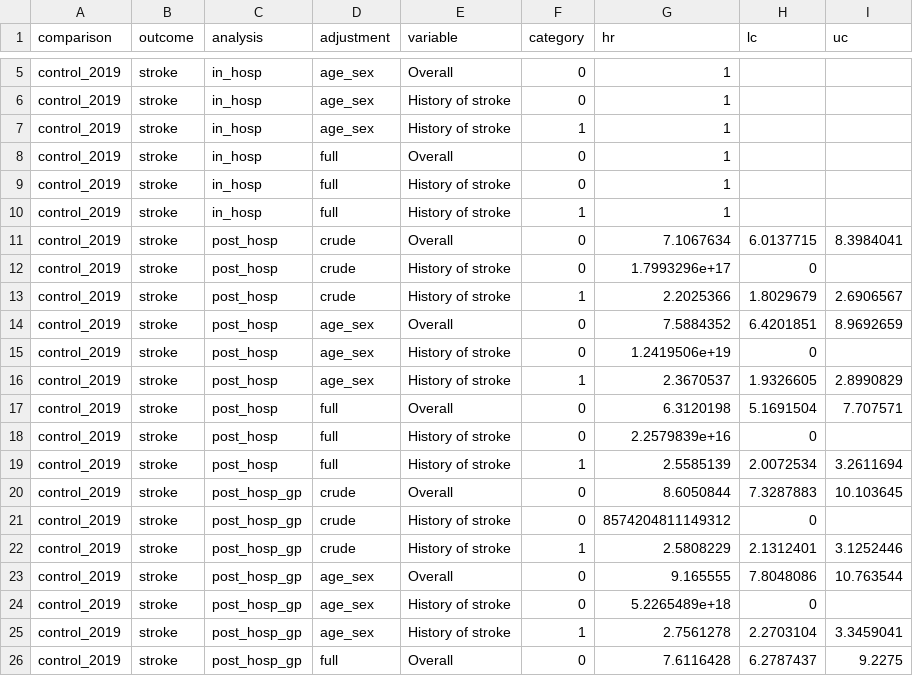
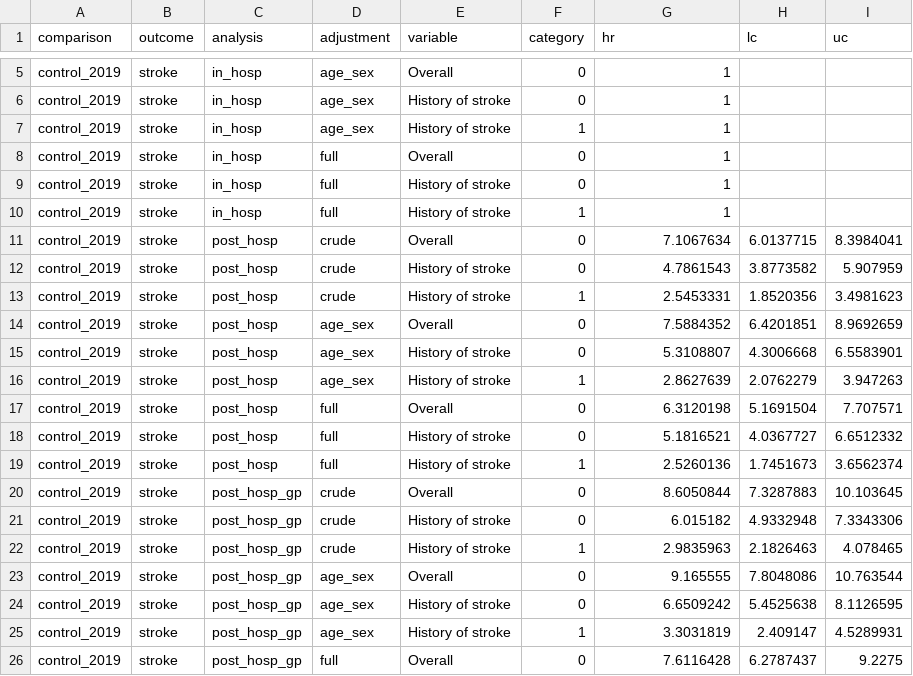
Before and after one commit to opensafely/post-covid-outcomes-research, a CSV file: released_output/cox_model_summary_control_2019.csv, drawn as a sheet; only a part is shown, gaps mark what is left out; the diff covers the shown part only.

```diff
--- a/released_output/cox_model_summary_control_2019.csv
+++ b/released_output/cox_model_summary_control_2019.csv
@@ -11,16 +11,16 @@ control_2019,stroke,in_hosp,full,History of stroke,1,1,,
 control_2019,stroke,post_hosp,crude,Overall,0,7.1067634,6.0137715,8.3984041
-control_2019,stroke,post_hosp,crude,History of stroke,0,1.7993296e+17,0,
-control_2019,stroke,post_hosp,crude,History of stroke,1,2.2025366,1.8029679,2.6906567
+control_2019,stroke,post_hosp,crude,History of stroke,0,4.7861543,3.8773582,5.907959
+control_2019,stroke,post_hosp,crude,History of stroke,1,2.5453331,1.8520356,3.4981623
 control_2019,stroke,post_hosp,age_sex,Overall,0,7.5884352,6.4201851,8.9692659
-control_2019,stroke,post_hosp,age_sex,History of stroke,0,1.2419506e+19,0,
-control_2019,stroke,post_hosp,age_sex,History of stroke,1,2.3670537,1.9326605,2.8990829
+control_2019,stroke,post_hosp,age_sex,History of stroke,0,5.3108807,4.3006668,6.5583901
+control_2019,stroke,post_hosp,age_sex,History of stroke,1,2.8627639,2.0762279,3.947263
 control_2019,stroke,post_hosp,full,Overall,0,6.3120198,5.1691504,7.707571
-control_2019,stroke,post_hosp,full,History of stroke,0,2.2579839e+16,0,
-control_2019,stroke,post_hosp,full,History of stroke,1,2.5585139,2.0072534,3.2611694
+control_2019,stroke,post_hosp,full,History of stroke,0,5.1816521,4.0367727,6.6512332
+control_2019,stroke,post_hosp,full,History of stroke,1,2.5260136,1.7451673,3.6562374
 control_2019,stroke,post_hosp_gp,crude,Overall,0,8.6050844,7.3287883,10.103645
-control_2019,stroke,post_hosp_gp,crude,History of stroke,0,8574204811149312,0,
-control_2019,stroke,post_hosp_gp,crude,History of stroke,1,2.5808229,2.1312401,3.1252446
+control_2019,stroke,post_hosp_gp,crude,History of stroke,0,6.015182,4.9332948,7.3343306
+control_2019,stroke,post_hosp_gp,crude,History of stroke,1,2.9835963,2.1826463,4.078465
 control_2019,stroke,post_hosp_gp,age_sex,Overall,0,9.165555,7.8048086,10.763544
-control_2019,stroke,post_hosp_gp,age_sex,History of stroke,0,5.2265489e+18,0,
-control_2019,stroke,post_hosp_gp,age_sex,History of stroke,1,2.7561278,2.2703104,3.3459041
+control_2019,stroke,post_hosp_gp,age_sex,History of stroke,0,6.6509242,5.4525638,8.1126595
+control_2019,stroke,post_hosp_gp,age_sex,History of stroke,1,3.3031819,2.409147,4.5289931
 control_2019,stroke,post_hosp_gp,full,Overall,0,7.6116428,6.2787437,9.2275
```
Also changed, not shown: 78 edited cells elsewhere in this file, released_output/cox_model_summary_control_2020.csv, released_output/cox_model_summary_pneumonia.csv, 3 other files.
